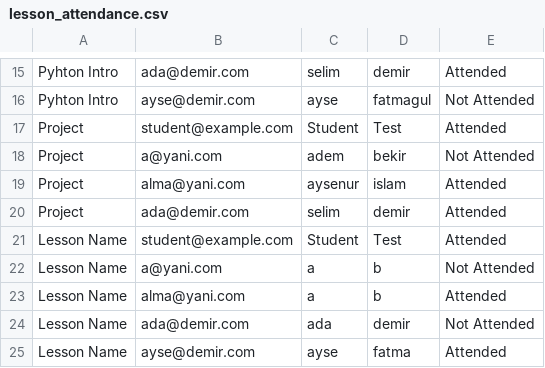
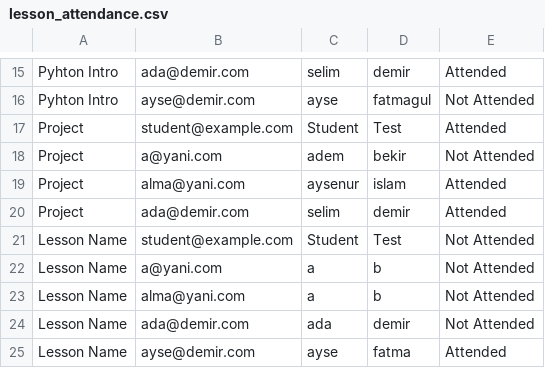
Before and after one commit to Melike17/school_update, a CSV file: data/lesson_attendance.csv, drawn as a sheet; only a part is shown, gaps mark what is left out.

```diff
--- a/data/lesson_attendance.csv
+++ b/data/lesson_attendance.csv
@@ -20,5 +20,5 @@ Project,alma@yani.com,aysenur,islam,Attended
 Project,ada@demir.com,selim,demir,Attended
-Lesson Name,student@example.com,Student,Test,Attended
+Lesson Name,student@example.com,Student,Test,Not Attended
 Lesson Name,a@yani.com,a,b,Not Attended
-Lesson Name,alma@yani.com,a,b,Attended
+Lesson Name,alma@yani.com,a,b,Not Attended
 Lesson Name,ada@demir.com,ada,demir,Not Attended
```
Also changed, not shown: 9 other files.
